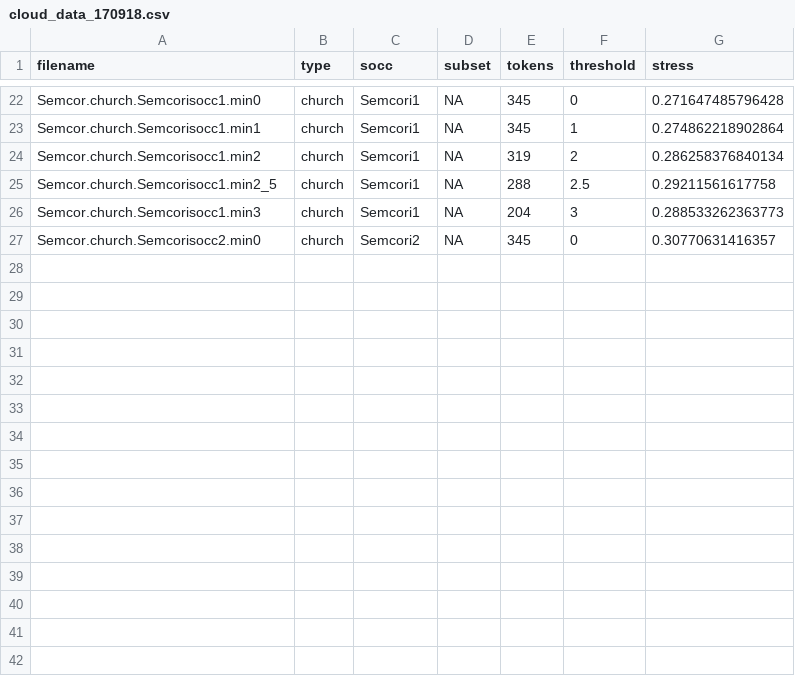
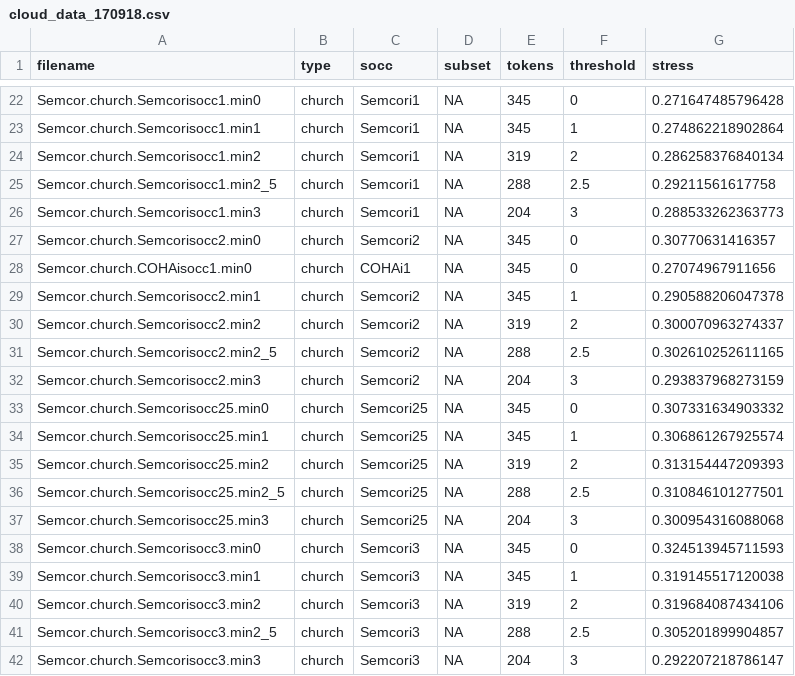
Before and after one commit to montesmariana/montesmariana.github.io, a CSV file: cloud_data_170918.csv, drawn as a sheet; only a part is shown, gaps mark what is left out; the diff names each change by its address in the sheet, - before the commit and + after, or states it on an @@ line.

Commit message:
add missing church clouds

```diff
--- a/cloud_data_170918.csv
+++ b/cloud_data_170918.csv
+row 28: Semcor.church.COHAisocc1.min0 | church | COHAi1 | NA | 345 | 0 | 0.27074967911656
+row 29: Semcor.church.Semcorisocc2.min1 | church | Semcori2 | NA | 345 | 1 | 0.290588206047378
+row 30: Semcor.church.Semcorisocc2.min2 | church | Semcori2 | NA | 319 | 2 | 0.300070963274337
+row 31: Semcor.church.Semcorisocc2.min2_5 | church | Semcori2 | NA | 288 | 2.5 | 0.302610252611165
+row 32: Semcor.church.Semcorisocc2.min3 | church | Semcori2 | NA | 204 | 3 | 0.293837968273159
+row 33: Semcor.church.Semcorisocc25.min0 | church | Semcori25 | NA | 345 | 0 | 0.307331634903332
+row 34: Semcor.church.Semcorisocc25.min1 | church | Semcori25 | NA | 345 | 1 | 0.306861267925574
+row 35: Semcor.church.Semcorisocc25.min2 | church | Semcori25 | NA | 319 | 2 | 0.313154447209393
+row 36: Semcor.church.Semcorisocc25.min2_5 | church | Semcori25 | NA | 288 | 2.5 | 0.310846101277501
+row 37: Semcor.church.Semcorisocc25.min3 | church | Semcori25 | NA | 204 | 3 | 0.300954316088068
+row 38: Semcor.church.Semcorisocc3.min0 | church | Semcori3 | NA | 345 | 0 | 0.324513945711593
+row 39: Semcor.church.Semcorisocc3.min1 | church | Semcori3 | NA | 345 | 1 | 0.319145517120038
+row 40: Semcor.church.Semcorisocc3.min2 | church | Semcori3 | NA | 319 | 2 | 0.319684087434106
+row 41: Semcor.church.Semcorisocc3.min2_5 | church | Semcori3 | NA | 288 | 2.5 | 0.305201899904857
+row 42: Semcor.church.Semcorisocc3.min3 | church | Semcori3 | NA | 204 | 3 | 0.292207218786147
```
